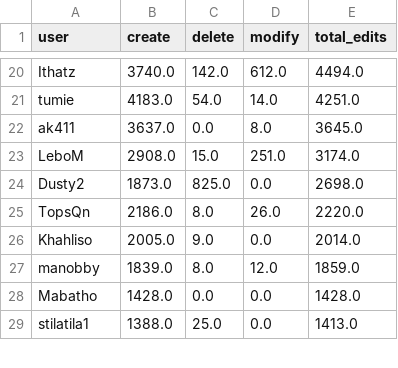
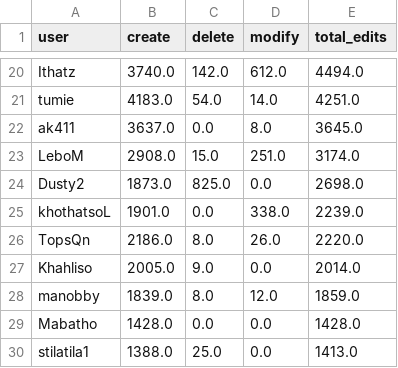
Before and after one commit to rustyb/osm-meta-util, a CSV file: app_total_edits_by_type.csv, drawn as a sheet; only a part is shown, gaps mark what is left out.

Commit message:
updated with khothatsoL

```diff
--- a/app_total_edits_by_type.csv
+++ b/app_total_edits_by_type.csv
@@ -24,2 +24,3 @@ LeboM,2908.0,15.0,251.0,3174.0
 Dusty2,1873.0,825.0,0.0,2698.0
+khothatsoL,1901.0,0.0,338.0,2239.0
 TopsQn,2186.0,8.0,26.0,2220.0
```
Also changed, not shown: montly_app_tracking.csv, 4 other files.
